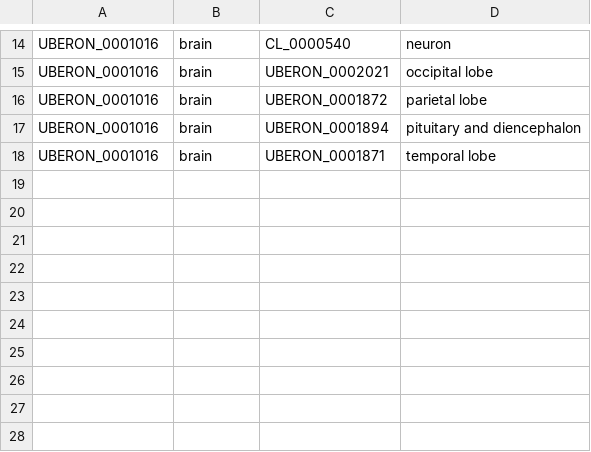
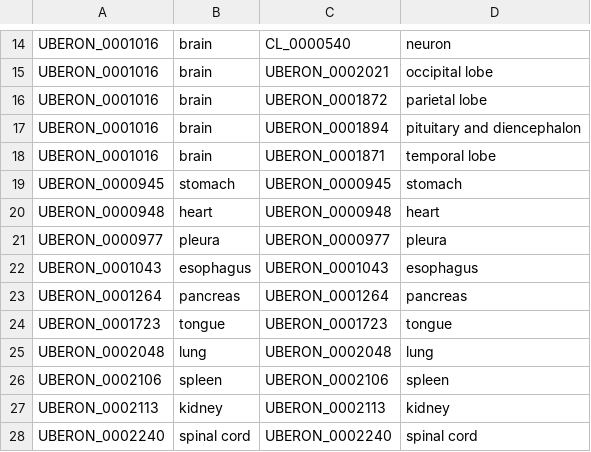
Before and after one commit to ebi-gene-expression-group/anatomical-systems-mapping, a TSV file: curated/organs/atlas_extra_mappings.tsv, drawn as a sheet; only a part is shown, gaps mark what is left out; the diff names each change by its address in the sheet, - before the commit and + after, or states it on an @@ line.

```diff
--- a/curated/organs/atlas_extra_mappings.tsv
+++ b/curated/organs/atlas_extra_mappings.tsv
+row 19: UBERON_0000945 | stomach | UBERON_0000945 | stomach
+row 20: UBERON_0000948 | heart | UBERON_0000948 | heart
+row 21: UBERON_0000977 | pleura | UBERON_0000977 | pleura
+row 22: UBERON_0001043 | esophagus | UBERON_0001043 | esophagus
+row 23: UBERON_0001264 | pancreas | UBERON_0001264 | pancreas
+row 24: UBERON_0001723 | tongue | UBERON_0001723 | tongue
+row 25: UBERON_0002048 | lung | UBERON_0002048 | lung
+row 26: UBERON_0002106 | spleen | UBERON_0002106 | spleen
+row 27: UBERON_0002113 | kidney | UBERON_0002113 | kidney
+row 28: UBERON_0002240 | spinal cord | UBERON_0002240 | spinal cord
```
Also changed, not shown: out/curation/organs_unmapped_ids.tsv, 2 other files.
